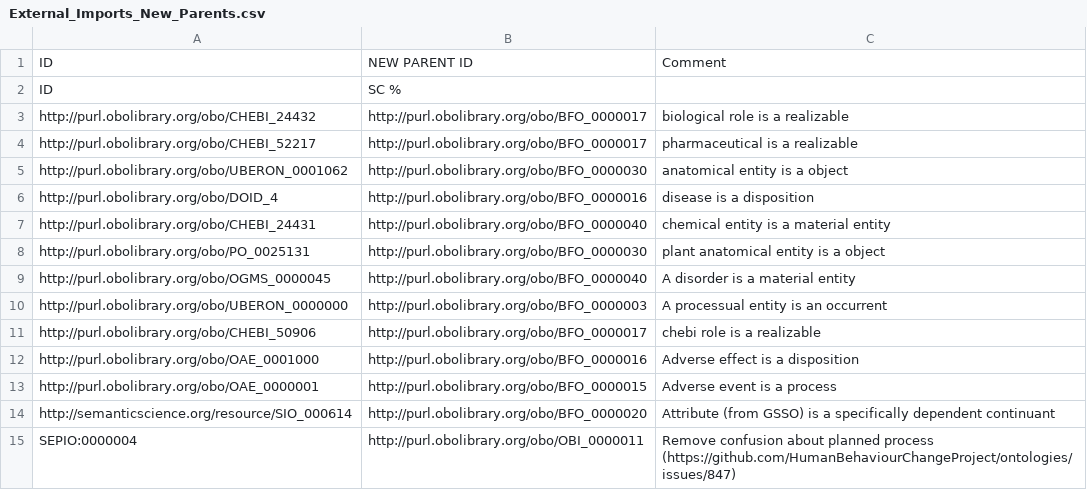
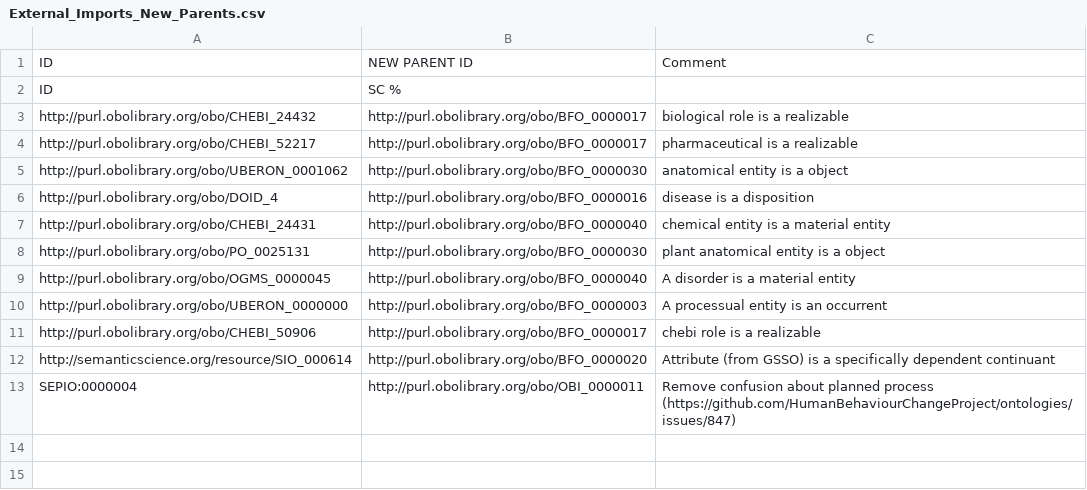
Before and after one commit to addicto-org/addiction-ontology, a CSV file: imports/External_Imports_New_Parents.csv, drawn as a sheet; the diff names each change by its address in the sheet, - before the commit and + after, or states it on an @@ line.

Commit message:
Update External_Imports_New_Parents.csv

```diff
--- a/imports/External_Imports_New_Parents.csv
+++ b/imports/External_Imports_New_Parents.csv
-row 12: http://purl.obolibrary.org/obo/OAE_0001000 | http://purl.obolibrary.org/obo/BFO_0000016 | Adverse effect is a disposition
-row 13: http://purl.obolibrary.org/obo/OAE_0000001 | http://purl.obolibrary.org/obo/BFO_0000015 | Adverse event is a process
```
